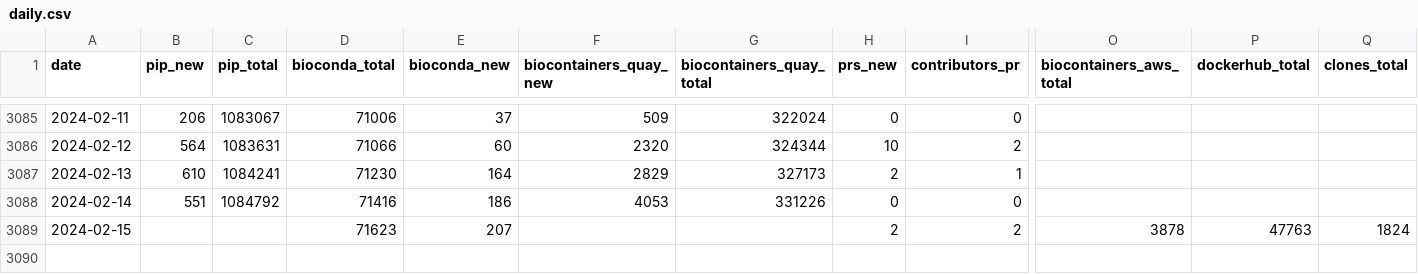
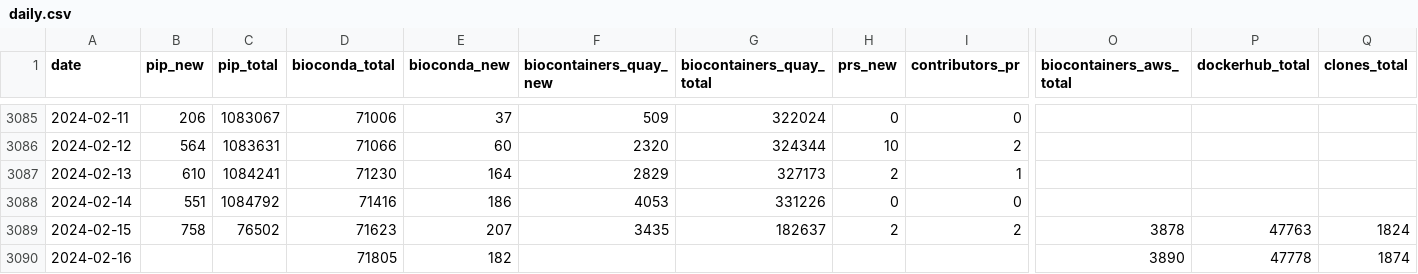
Before and after one commit to MultiQC/api.multiqc.info, a CSV file: app/downloads/daily.csv, drawn as a sheet; only a part is shown, gaps mark what is left out; rows hold the shown columns only; the diff names each change by its address in the sheet, - before the commit and + after, or states it on an @@ line.

Commit message:
Update daily.csv

```diff
--- a/app/downloads/daily.csv
+++ b/app/downloads/daily.csv
-B3089 (pip_new): (empty)
+B3089 (pip_new): 758
-C3089 (pip_total): (empty)
+C3089 (pip_total): 76502
-F3089 (biocontainers_quay_new): (empty)
+F3089 (biocontainers_quay_new): 3435
-G3089 (biocontainers_quay_total): (empty)
+G3089 (biocontainers_quay_total): 182637
+row 3090: 2024-02-16 |  |  | 71805 | 182 |  |  |  |  | 3890 | 47778 | 1874
```
